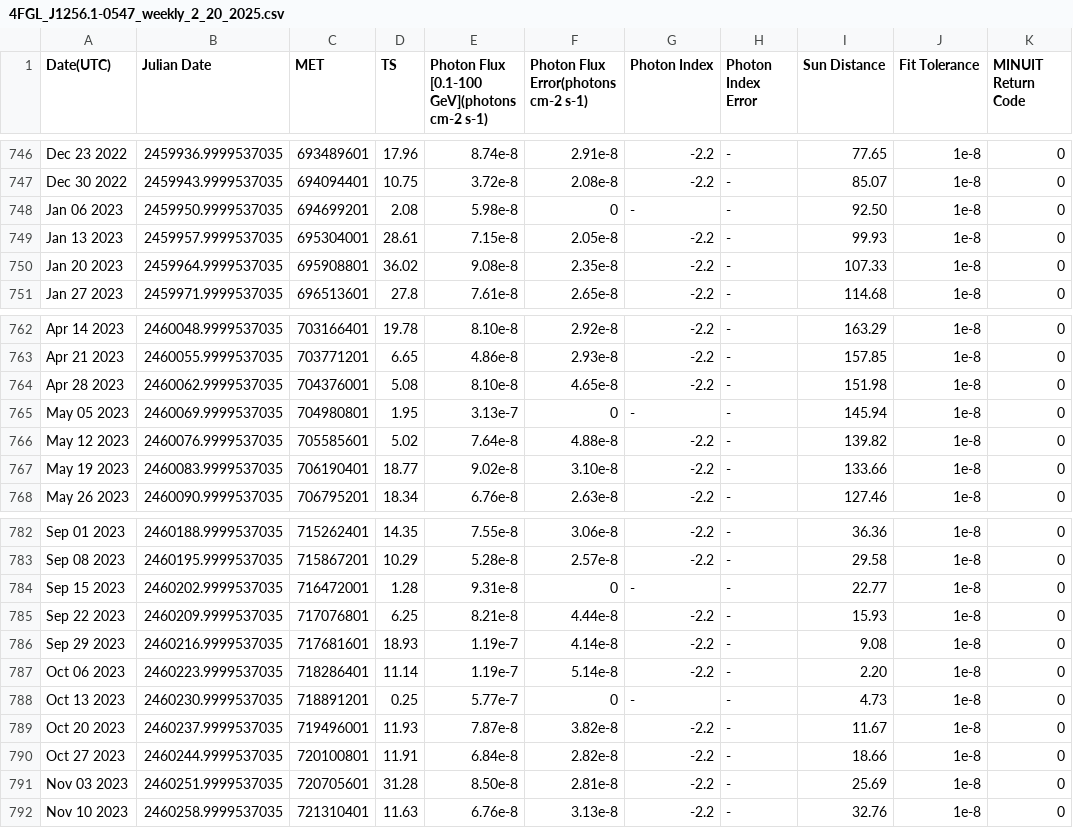
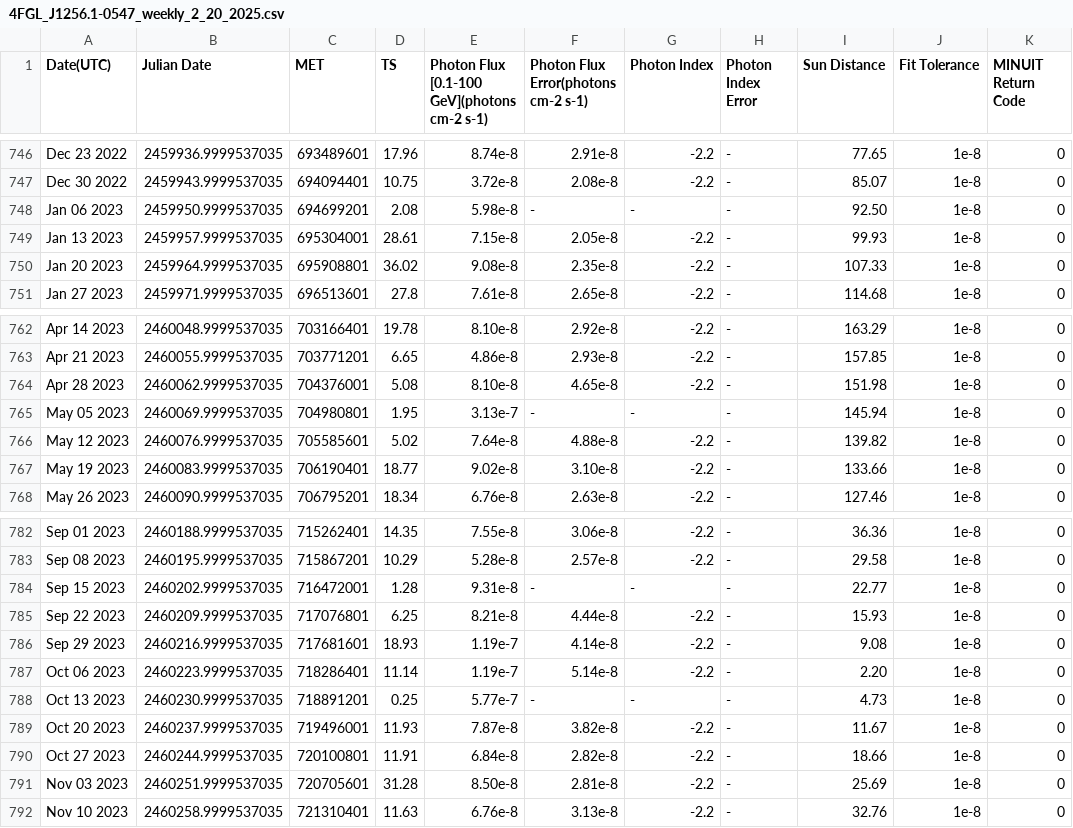
Before and after one commit to GabrieleVirdis/Curve-di-luce-metodi-computazionali, a CSV file: Dati/4FGL_J1256.1-0547_weekly_2_20_2025.csv, drawn as a sheet; only a part is shown, gaps mark what is left out; the diff names each change by its address in the sheet, - before the commit and + after, or states it on an @@ line.

Commit message:
Update 4FGL_J1256.1-0547_weekly_2_20_2025.csv

```diff
--- a/Dati/4FGL_J1256.1-0547_weekly_2_20_2025.csv
+++ b/Dati/4FGL_J1256.1-0547_weekly_2_20_2025.csv
-F748: 0
+F748: -
-F765: 0
+F765: -
-F784: 0
+F784: -
-F788: 0
+F788: -
```
